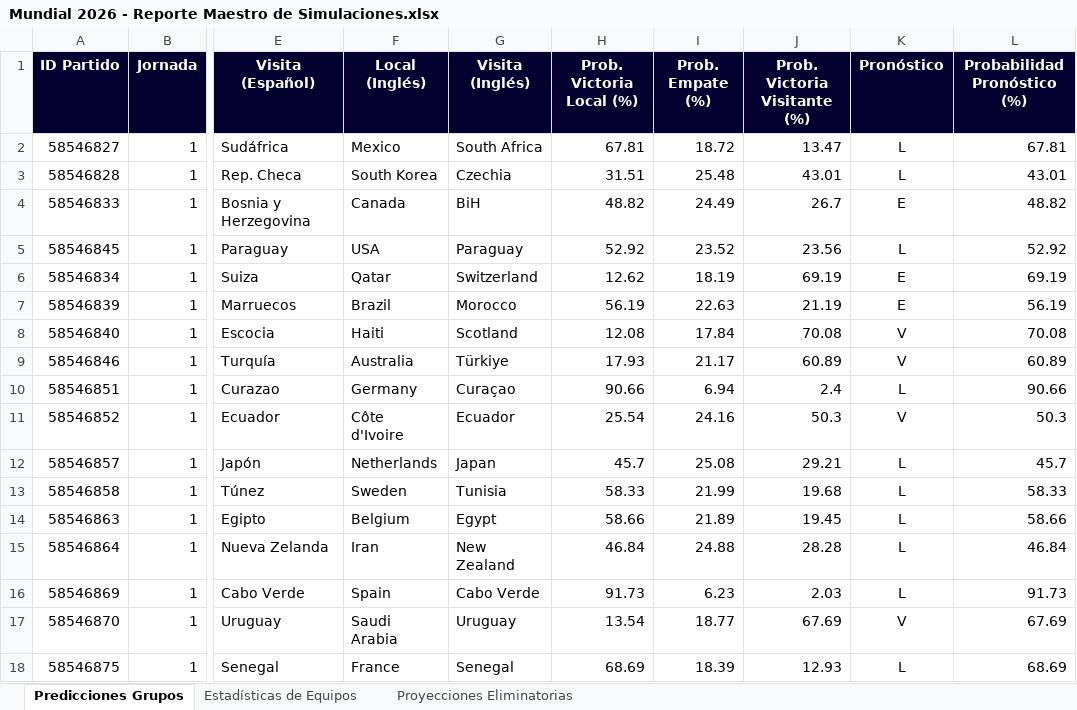
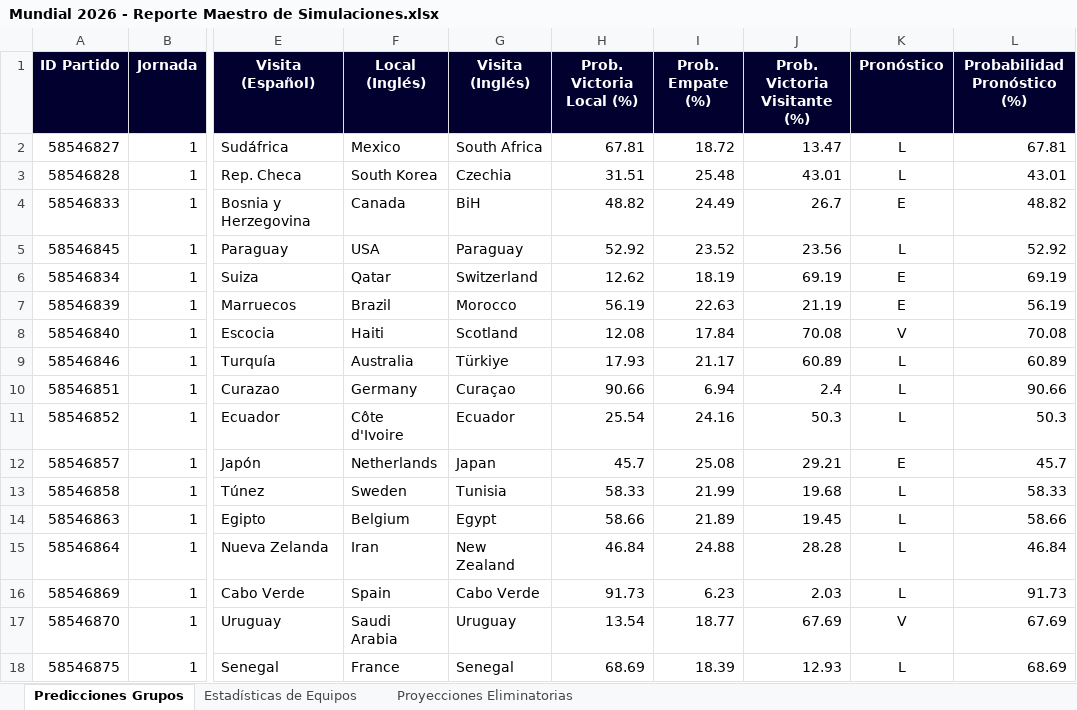
Before and after one commit to mexjsa/mundial_simulator, an Excel workbook: Mundial 2026 - Reporte Maestro de Simulaciones.xlsx, sheet Predicciones Grupos, drawn as a sheet; only a part is shown, gaps mark what is left out; values as stored, in another font and other column widths than the file's, no borders; the diff names each change by its address in the sheet, - before the commit and + after, or states it on an @@ line.

```diff
--- a/Mundial 2026 - Reporte Maestro de Simulaciones.xlsx (sheet Predicciones Grupos)
+++ b/Mundial 2026 - Reporte Maestro de Simulaciones.xlsx (sheet Predicciones Grupos)
-K9 (Pronóstico): V
+K9 (Pronóstico): L
-K11 (Pronóstico): V
+K11 (Pronóstico): L
-K12 (Pronóstico): L
+K12 (Pronóstico): E
```
Also changed, not shown: Mundial 2026 (fase de grupos).xlsx, 2 other files.
